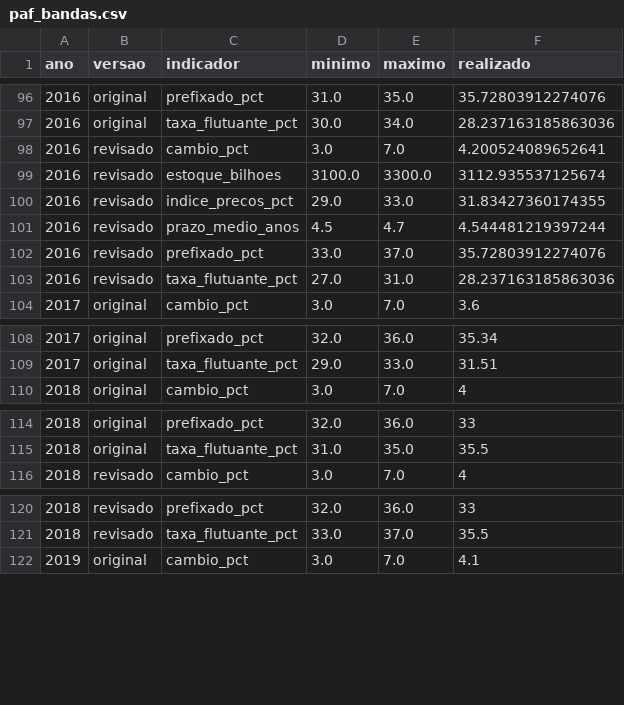
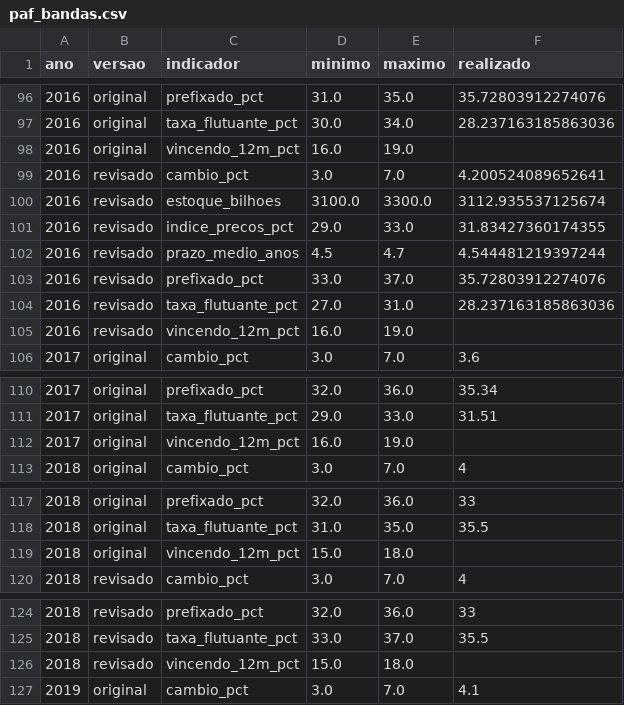
Before and after one commit to alinemacedofigueiredo/projeto-tesouro, a CSV file: referencia/paf_bandas.csv, drawn as a sheet; only a part is shown, gaps mark what is left out; the diff covers the shown part only; the diff names each change by its address in the sheet, - before the commit and + after, or states it on an @@ line.

```diff
--- a/referencia/paf_bandas.csv
+++ b/referencia/paf_bandas.csv
+row 98: 2016 | original | vincendo_12m_pct | 16.0 | 19.0
+row 105: 2016 | revisado | vincendo_12m_pct | 16.0 | 19.0
+row 112: 2017 | original | vincendo_12m_pct | 16.0 | 19.0
+row 119: 2018 | original | vincendo_12m_pct | 15.0 | 18.0
+row 126: 2018 | revisado | vincendo_12m_pct | 15.0 | 18.0
```
Also changed, not shown: 11 added rows elsewhere in this file, 8 other files.
